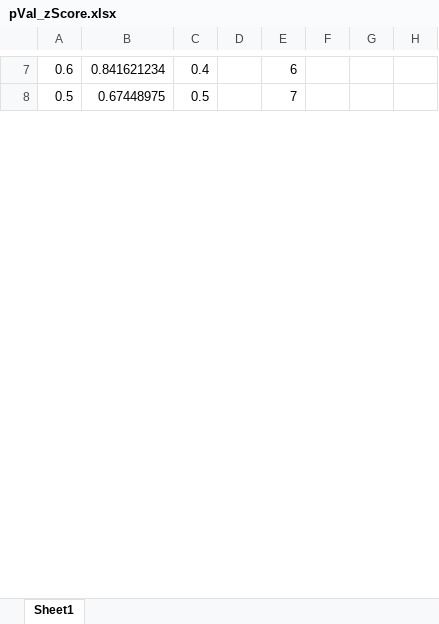
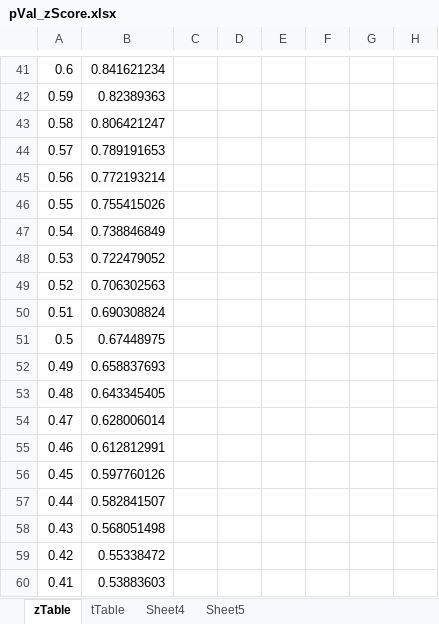
Before and after one commit to ProfessorAmanda/econsimulations, an Excel workbook: pVal_zScore.xlsx, sheet zTable, drawn as a sheet; only a part is shown, gaps mark what is left out; values as stored, in another font and other column widths than the file's, no borders; addresses are those after the commit; the diff covers the shown part only; the diff names each change by its address in the sheet, - before the commit and + after, or states it on an @@ line.

```diff
--- a/pVal_zScore.xlsx (sheet zTable)
+++ b/pVal_zScore.xlsx (sheet zTable)
-sheet tab: Sheet1
+sheet tab: zTable
+sheet tab: tTable
+sheet tab: Sheet4
+sheet tab: Sheet5
-C41: 0.4
+C41: (empty)
-E41: 6
+E41: (empty)
+row 42: 0.59 | 0.82389363
+row 43: 0.58 | 0.806421247
+row 44: 0.57 | 0.789191653
+row 45: 0.56 | 0.772193214
+row 46: 0.55 | 0.755415026
+row 47: 0.54 | 0.738846849
+row 48: 0.53 | 0.722479052
+row 49: 0.52 | 0.706302563
+row 50: 0.51 | 0.690308824
-C51: 0.5
+C51: (empty)
-E51: 7
+E51: (empty)
+row 52: 0.49 | 0.658837693
+row 53: 0.48 | 0.643345405
+row 54: 0.47 | 0.628006014
+row 55: 0.46 | 0.612812991
+row 56: 0.45 | 0.597760126
+row 57: 0.44 | 0.582841507
+row 58: 0.43 | 0.568051498
+row 59: 0.42 | 0.55338472
+row 60: 0.41 | 0.53883603
```
Also changed, not shown: 70 added rows and 24 edited cells elsewhere in this sheet, formulas that keep their value, 8 other files.
